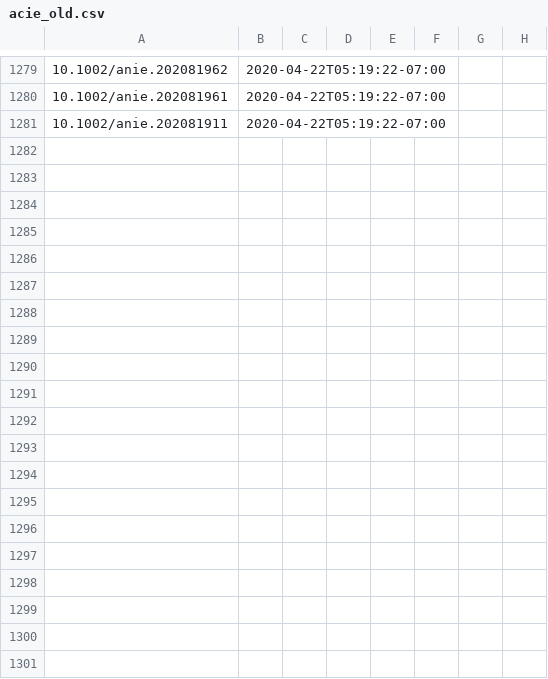
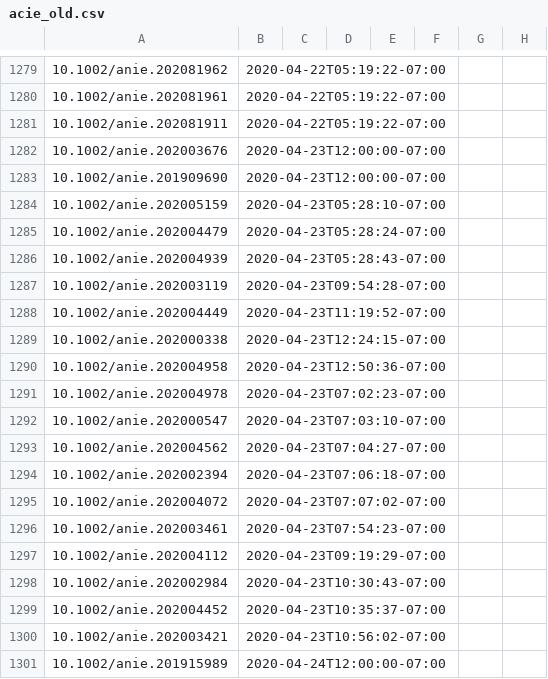
Before and after one commit to supersciencegrl/easy-wiley, a CSV file: acie_old.csv, drawn as a sheet; only a part is shown, gaps mark what is left out; the diff covers the shown part only; the diff names each change by its address in the sheet, - before the commit and + after, or states it on an @@ line.

```diff
--- a/acie_old.csv
+++ b/acie_old.csv
+row 1282: 10.1002/anie.202003676 | 2020-04-23T12:00:00-07:00
+row 1283: 10.1002/anie.201909690 | 2020-04-23T12:00:00-07:00
+row 1284: 10.1002/anie.202005159 | 2020-04-23T05:28:10-07:00
+row 1285: 10.1002/anie.202004479 | 2020-04-23T05:28:24-07:00
+row 1286: 10.1002/anie.202004939 | 2020-04-23T05:28:43-07:00
+row 1287: 10.1002/anie.202003119 | 2020-04-23T09:54:28-07:00
+row 1288: 10.1002/anie.202004449 | 2020-04-23T11:19:52-07:00
+row 1289: 10.1002/anie.202000338 | 2020-04-23T12:24:15-07:00
+row 1290: 10.1002/anie.202004958 | 2020-04-23T12:50:36-07:00
+row 1291: 10.1002/anie.202004978 | 2020-04-23T07:02:23-07:00
+row 1292: 10.1002/anie.202000547 | 2020-04-23T07:03:10-07:00
+row 1293: 10.1002/anie.202004562 | 2020-04-23T07:04:27-07:00
+row 1294: 10.1002/anie.202002394 | 2020-04-23T07:06:18-07:00
+row 1295: 10.1002/anie.202004072 | 2020-04-23T07:07:02-07:00
+row 1296: 10.1002/anie.202003461 | 2020-04-23T07:54:23-07:00
+row 1297: 10.1002/anie.202004112 | 2020-04-23T09:19:29-07:00
+row 1298: 10.1002/anie.202002984 | 2020-04-23T10:30:43-07:00
+row 1299: 10.1002/anie.202004452 | 2020-04-23T10:35:37-07:00
+row 1300: 10.1002/anie.202003421 | 2020-04-23T10:56:02-07:00
+row 1301: 10.1002/anie.201915989 | 2020-04-24T12:00:00-07:00
```
Also changed, not shown: 33 added rows elsewhere in this file, advmater_old.csv, advsynthcatal_old.csv, 5 other files.
